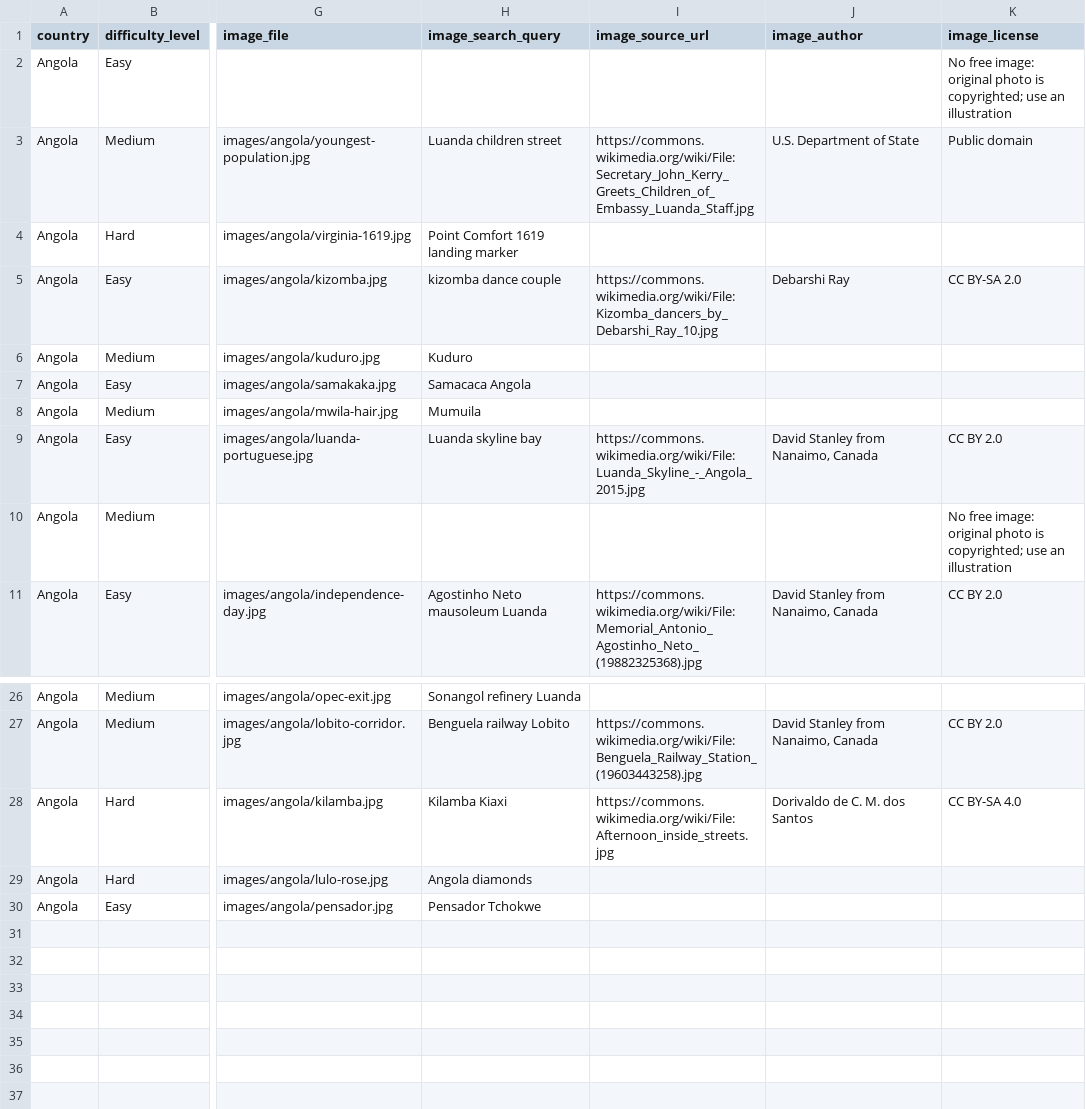
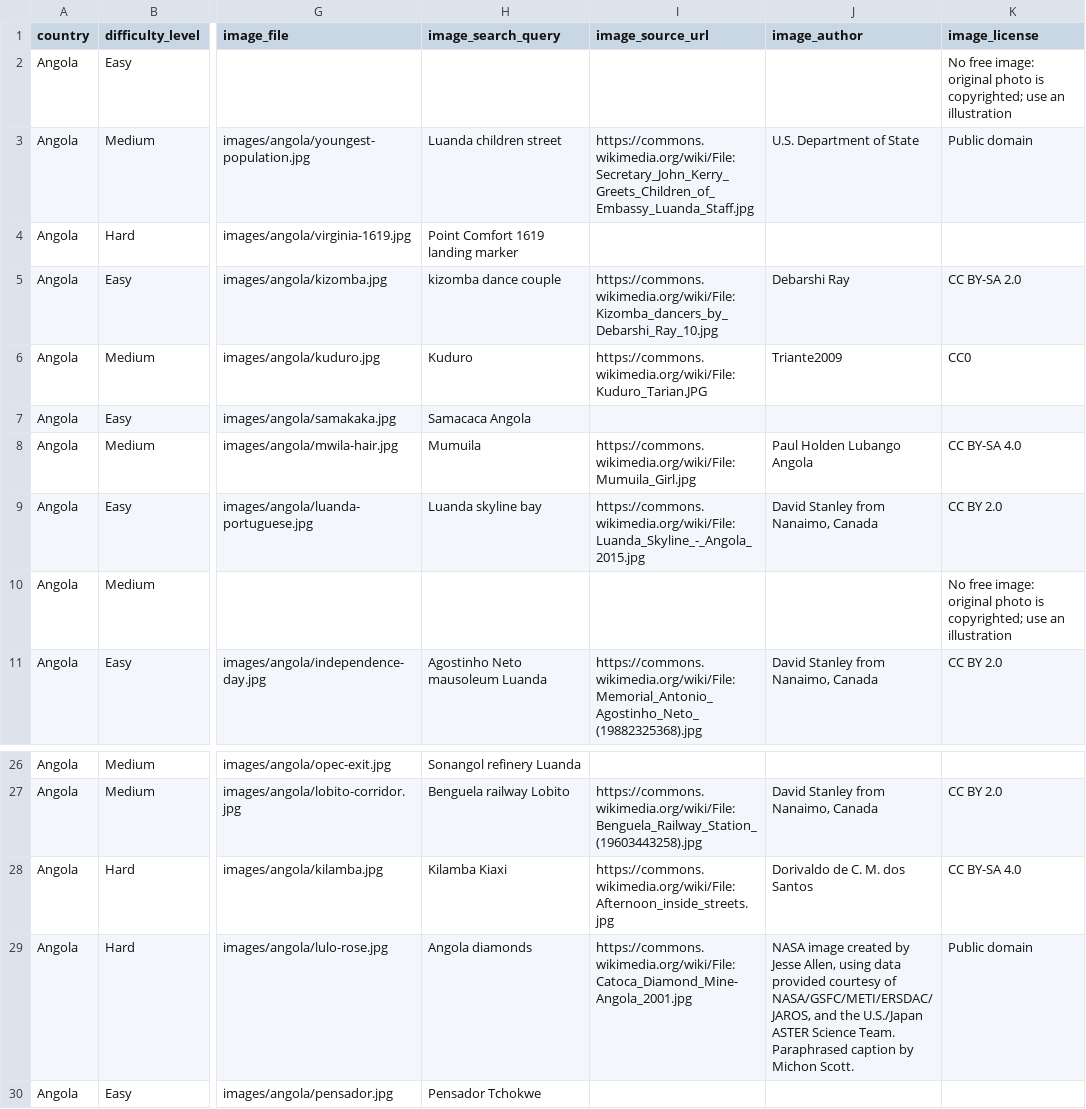
Before and after one commit to Nehaachopra/world-through-trivia, a CSV file: trivia/angola.csv, drawn as a sheet; only a part is shown, gaps mark what is left out; the diff names each change by its address in the sheet, - before the commit and + after, or states it on an @@ line.

```diff
--- a/trivia/angola.csv
+++ b/trivia/angola.csv
-I6 (image_source_url): (empty)
+I6 (image_source_url): https://commons.wikimedia.org/wiki/File:Kuduro_Tarian.JPG
-J6 (image_author): (empty)
+J6 (image_author): Triante2009
-K6 (image_license): (empty)
+K6 (image_license): CC0
-I8 (image_source_url): (empty)
+I8 (image_source_url): https://commons.wikimedia.org/wiki/File:Mumuila_Girl.jpg
-J8 (image_author): (empty)
+J8 (image_author): Paul Holden Lubango Angola
-K8 (image_license): (empty)
+K8 (image_license): CC BY-SA 4.0
-I29 (image_source_url): (empty)
+I29 (image_source_url): https://commons.wikimedia.org/wiki/File:Catoca_Diamond_Mine-Angola_2001.jpg
-J29 (image_author): (empty)
+J29 (image_author): NASA image created by Jesse Allen, using data provided courtesy of NASA/GSFC/METI/ERSDAC/JAROS, and the U.S./Japan ASTER Science Team. Paraphrased caption by Michon Scott.
-K29 (image_license): (empty)
+K29 (image_license): Public domain
```
Also changed, not shown: 3 other files.
